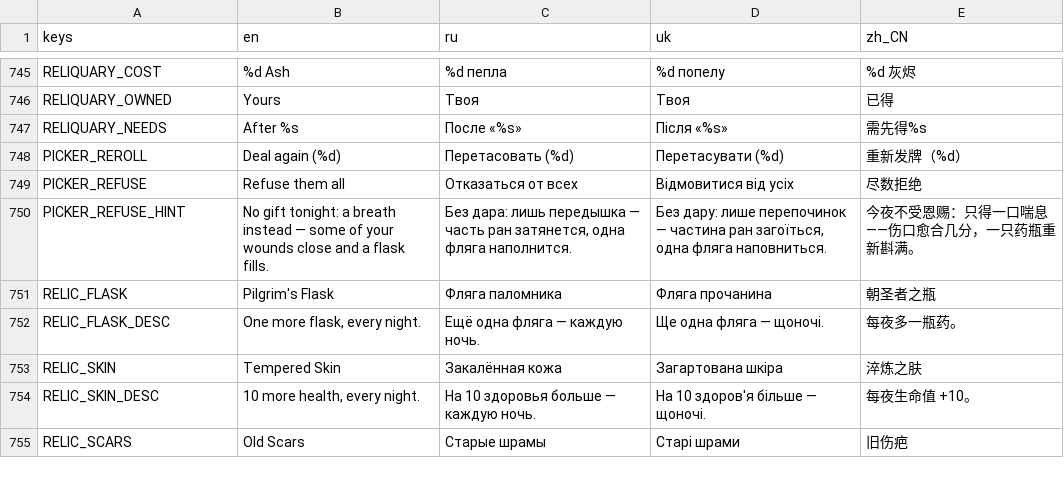
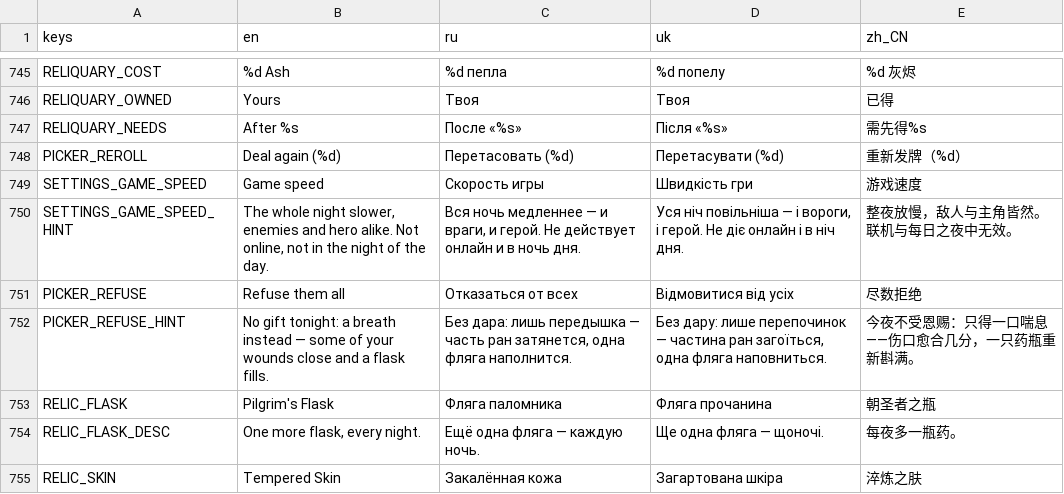
Before and after one commit to Saaayurii/ashes-of-eden, a CSV file: localization/strings.csv, drawn as a sheet; only a part is shown, gaps mark what is left out; the shorter side is filled out with more unchanged rows.

```diff
--- a/localization/strings.csv
+++ b/localization/strings.csv
@@ -748,2 +748,4 @@ RELIQUARY_NEEDS,"After %s","После «%s»","Після «%s»","需先得%s"
 PICKER_REROLL,"Deal again (%d)","Перетасовать (%d)","Перетасувати (%d)","重新发牌（%d）"
+SETTINGS_GAME_SPEED,"Game speed","Скорость игры","Швидкість гри","游戏速度"
+SETTINGS_GAME_SPEED_HINT,"The whole night slower, enemies and hero alike. Not online, not in the night of the day.","Вся ночь медленнее — и враги, и герой. Не действует онлайн и в ночь дня.","Уся ніч повільніша — і вороги, і герой. Не діє онлайн і в ніч дня.","整夜放慢，敌人与主角皆然。联机与每日之夜中无效。"
 PICKER_REFUSE,"Refuse them all","Отказаться от всех","Відмовитися від усіх","尽数拒绝"
```
Also changed, not shown: 7 other files.
